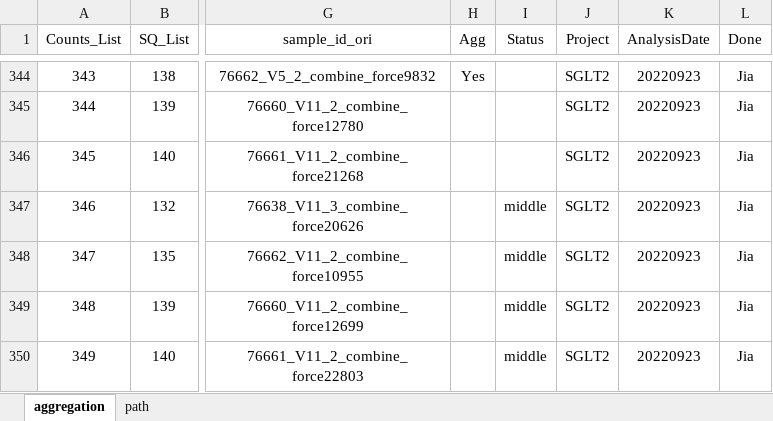
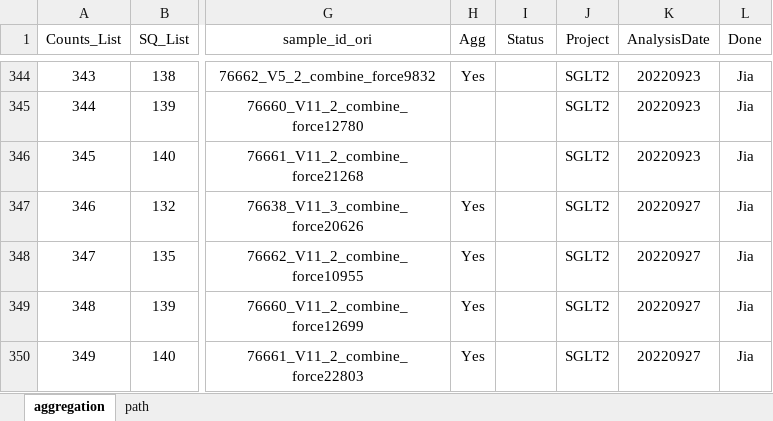
Before and after one commit to dnarna909/UTHSC_cellranger_codes_files, an Excel workbook: ExperimentSummaryFiles/Form 3_cellranger_counts_summary.xlsx, sheet aggregation, drawn as a sheet; only a part is shown, gaps mark what is left out; values as stored, in another font and other column widths than the file's, no borders; charts and pictures not drawn; the diff names each change by its address in the sheet, - before the commit and + after, or states it on an @@ line.

```diff
--- a/ExperimentSummaryFiles/Form 3_cellranger_counts_summary.xlsx (sheet aggregation)
+++ b/ExperimentSummaryFiles/Form 3_cellranger_counts_summary.xlsx (sheet aggregation)
-H347:H350 (Agg): (empty)
+H347:H350 (Agg): Yes
-I347:I350 (Status): middle
+I347:I350 (Status): (empty)
-K347:K350 (AnalysisDate): 20220923
+K347:K350 (AnalysisDate): 20220927
```
Also changed, not shown: 8 other files.
